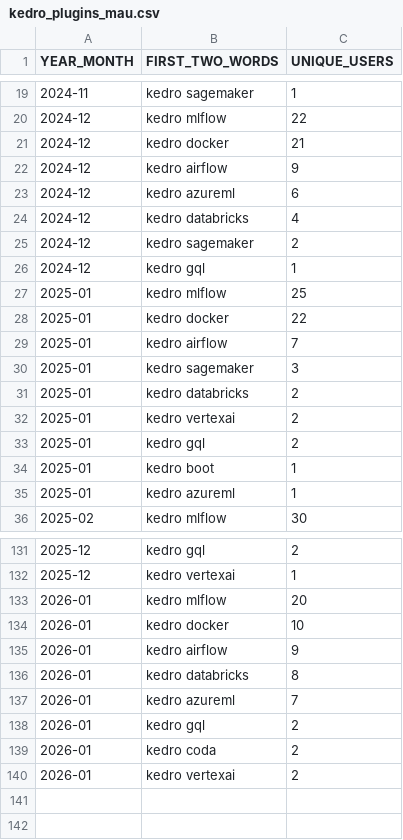
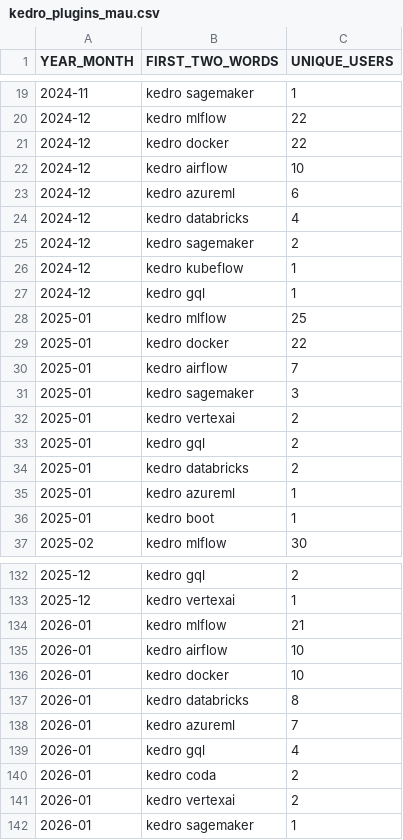
Before and after one commit to DimedS/kedro-pycafe-data, a CSV file: data/02_intermediate/kedro_plugins_mau.csv, drawn as a sheet; only a part is shown, gaps mark what is left out; the diff covers the shown part only.

```diff
--- a/data/02_intermediate/kedro_plugins_mau.csv
+++ b/data/02_intermediate/kedro_plugins_mau.csv
@@ -20,4 +20,4 @@ YEAR_MONTH,FIRST_TWO_WORDS,UNIQUE_USERS
 2024-12,kedro mlflow,22
-2024-12,kedro docker,21
-2024-12,kedro airflow,9
+2024-12,kedro docker,22
+2024-12,kedro airflow,10
 2024-12,kedro azureml,6
@@ -25,2 +25,3 @@ YEAR_MONTH,FIRST_TWO_WORDS,UNIQUE_USERS
 2024-12,kedro sagemaker,2
+2024-12,kedro kubeflow,1
 2024-12,kedro gql,1
@@ -30,7 +31,7 @@ YEAR_MONTH,FIRST_TWO_WORDS,UNIQUE_USERS
 2025-01,kedro sagemaker,3
-2025-01,kedro databricks,2
 2025-01,kedro vertexai,2
 2025-01,kedro gql,2
+2025-01,kedro databricks,2
+2025-01,kedro azureml,1
 2025-01,kedro boot,1
-2025-01,kedro azureml,1
 2025-02,kedro mlflow,30
@@ -132,9 +133,10 @@ YEAR_MONTH,FIRST_TWO_WORDS,UNIQUE_USERS
 2025-12,kedro vertexai,1
-2026-01,kedro mlflow,20
+2026-01,kedro mlflow,21
+2026-01,kedro airflow,10
 2026-01,kedro docker,10
-2026-01,kedro airflow,9
 2026-01,kedro databricks,8
 2026-01,kedro azureml,7
-2026-01,kedro gql,2
+2026-01,kedro gql,4
 2026-01,kedro coda,2
 2026-01,kedro vertexai,2
+2026-01,kedro sagemaker,1
```
Also changed, not shown: 12 moved rows elsewhere in this file, data/02_intermediate/downloads_by_country.csv, data/02_intermediate/kedro_commands_mau.csv, 3 other files.
